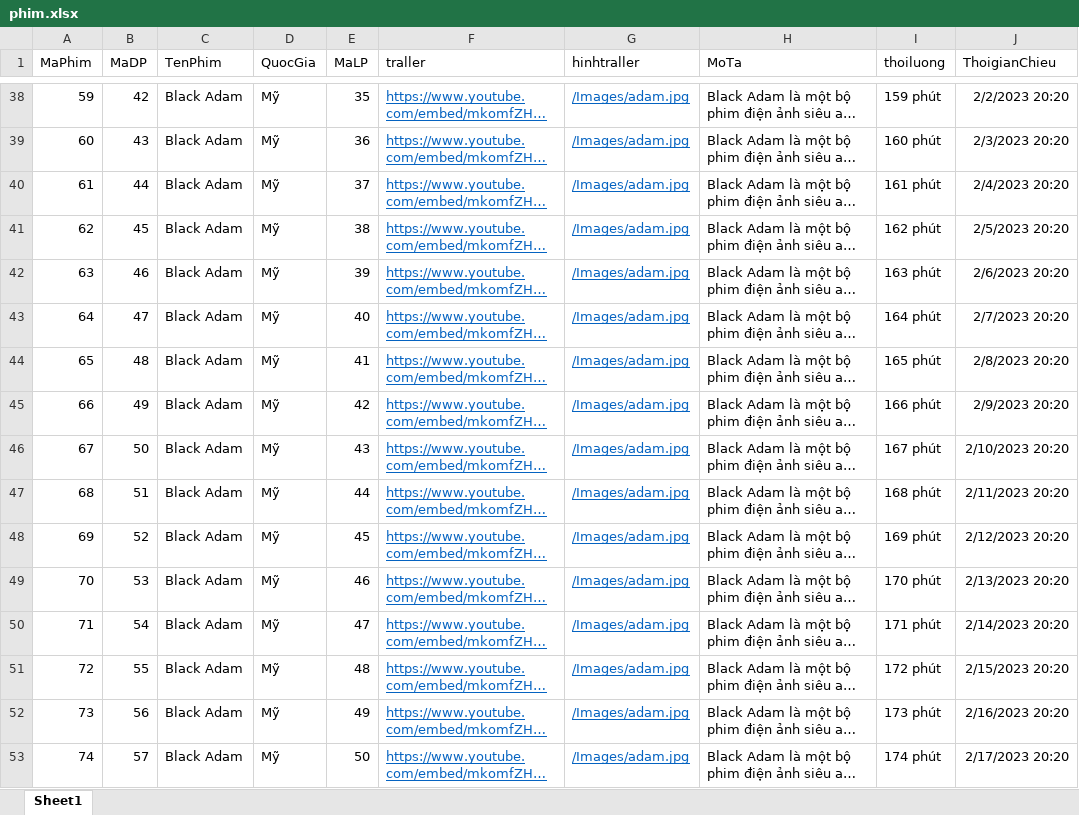
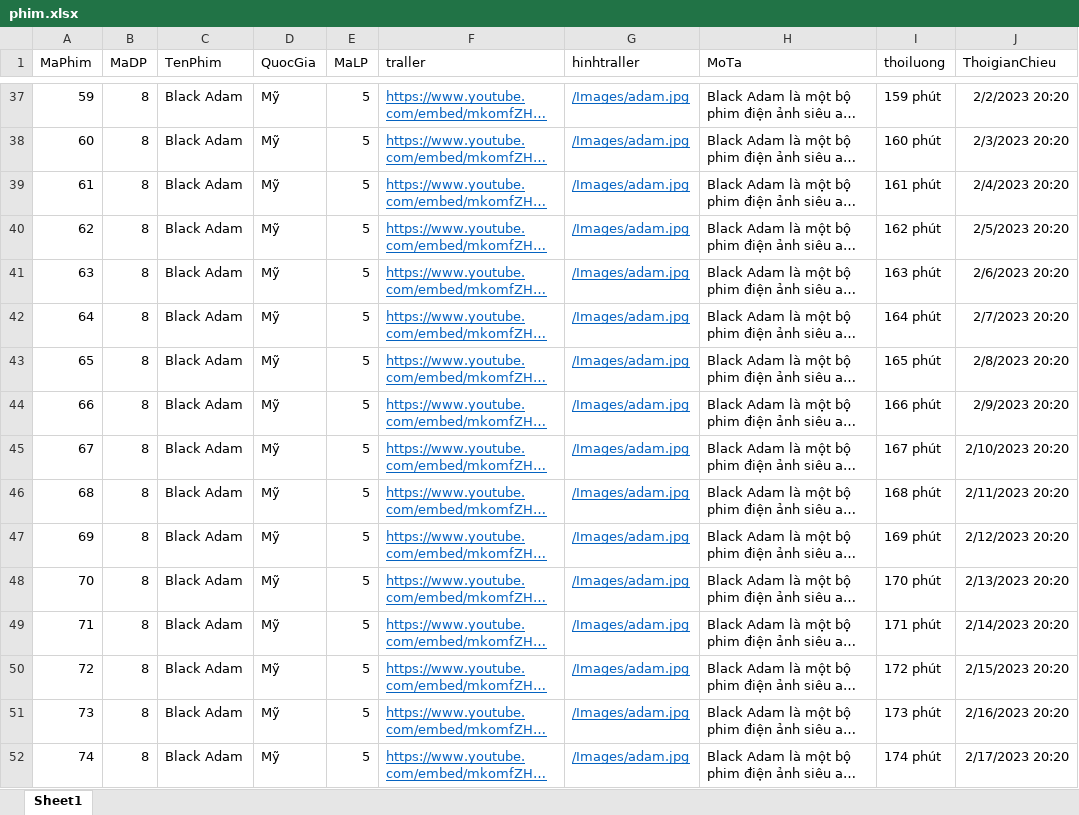
Before and after one commit to manhtan1/DOANCHUYENNGANH, an Excel workbook: phim2101/Upload/phim.xlsx, sheet Sheet1, drawn as a sheet; only a part is shown, gaps mark what is left out; long unchanged cells end in …; values as stored, in another font and other column widths than the file's, no borders; addresses are those after the commit; the diff covers the shown part only; the diff names each change by its address in the sheet, - before the commit and + after, or states it on an @@ line.

```diff
--- a/phim2101/Upload/phim.xlsx (sheet Sheet1)
+++ b/phim2101/Upload/phim.xlsx (sheet Sheet1)
-B37 (MaDP): 42
+B37 (MaDP): 8
-E37 (MaLP): 35
+E37 (MaLP): 5
-B38 (MaDP): 43
+B38 (MaDP): 8
-E38 (MaLP): 36
+E38 (MaLP): 5
-B39 (MaDP): 44
+B39 (MaDP): 8
-E39 (MaLP): 37
+E39 (MaLP): 5
-B40 (MaDP): 45
+B40 (MaDP): 8
-E40 (MaLP): 38
+E40 (MaLP): 5
-B41 (MaDP): 46
+B41 (MaDP): 8
-E41 (MaLP): 39
+E41 (MaLP): 5
-B42 (MaDP): 47
+B42 (MaDP): 8
-E42 (MaLP): 40
+E42 (MaLP): 5
-B43 (MaDP): 48
+B43 (MaDP): 8
-E43 (MaLP): 41
+E43 (MaLP): 5
-B44 (MaDP): 49
+B44 (MaDP): 8
-E44 (MaLP): 42
+E44 (MaLP): 5
-B45 (MaDP): 50
+B45 (MaDP): 8
-E45 (MaLP): 43
+E45 (MaLP): 5
-B46 (MaDP): 51
+B46 (MaDP): 8
-E46 (MaLP): 44
+E46 (MaLP): 5
-B47 (MaDP): 52
+B47 (MaDP): 8
-E47 (MaLP): 45
+E47 (MaLP): 5
-B48 (MaDP): 53
+B48 (MaDP): 8
-E48 (MaLP): 46
+E48 (MaLP): 5
-B49 (MaDP): 54
+B49 (MaDP): 8
-E49 (MaLP): 47
+E49 (MaLP): 5
-B50 (MaDP): 55
+B50 (MaDP): 8
-E50 (MaLP): 48
+E50 (MaLP): 5
-B51 (MaDP): 56
+B51 (MaDP): 8
-E51 (MaLP): 49
+E51 (MaLP): 5
-B52 (MaDP): 57
+B52 (MaDP): 8
-E52 (MaLP): 50
+E52 (MaLP): 5
```
Also changed, not shown: 1 removed row, 188 edited cells and cell formats elsewhere in this sheet, 25 other files.
